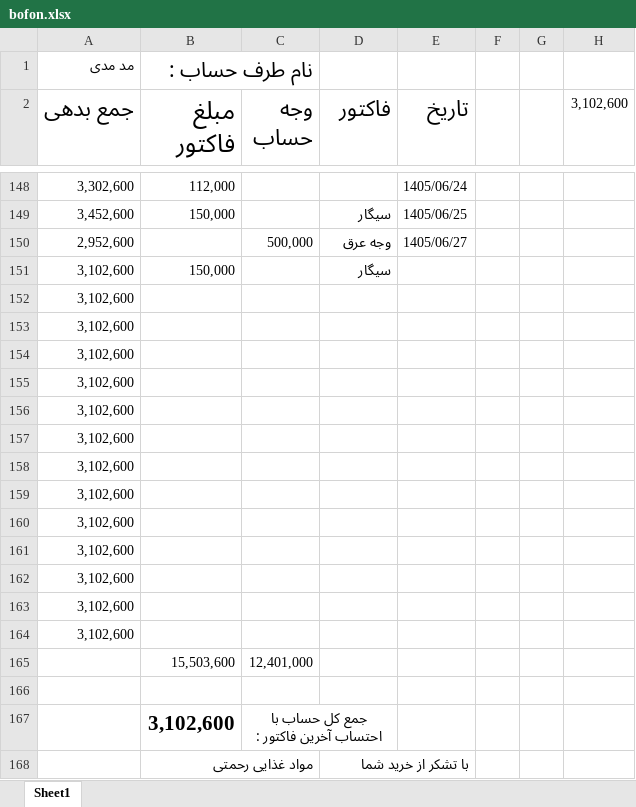
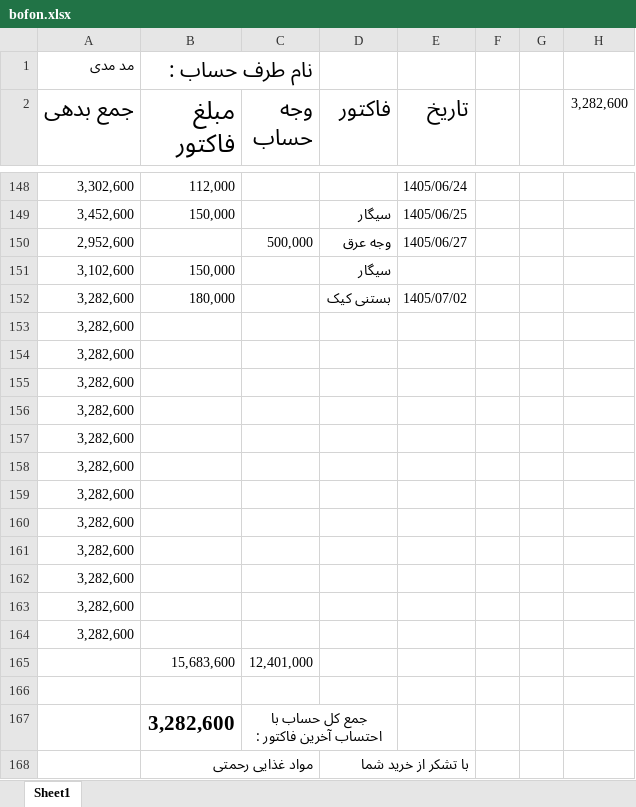
Before and after one commit to Hamidmarket/hesab, an Excel workbook: customers/bofon.xlsx, sheet Sheet1, drawn as a sheet; only a part is shown, gaps mark what is left out; values as stored, in another font and other column widths than the file's, no borders; conditional formats not drawn; removed rows and columns are numbered as before the commit, all else as after; the diff names each change by its address in the sheet, - before the commit and + after, or states it on an @@ line.

```diff
--- a/customers/bofon.xlsx (sheet Sheet1)
+++ b/customers/bofon.xlsx (sheet Sheet1)
-H2: 3,102,600
+H2: 3,282,600
-row 152: 3,102,600
+row 152: 3,282,600 | 180,000 |  | بستنی کیک | 1405/07/02
-A153:A164 (جمع بدهی): 3,102,600
+A153:A164 (جمع بدهی): 3,282,600
-B165 (مبلغ فاکتور): 15,503,600
+B165 (مبلغ فاکتور): 15,683,600
-B167 (مبلغ فاکتور): 3,102,600
+B167 (مبلغ فاکتور): 3,282,600
```
Also changed, not shown: customers.xlsx, 2 other files.
